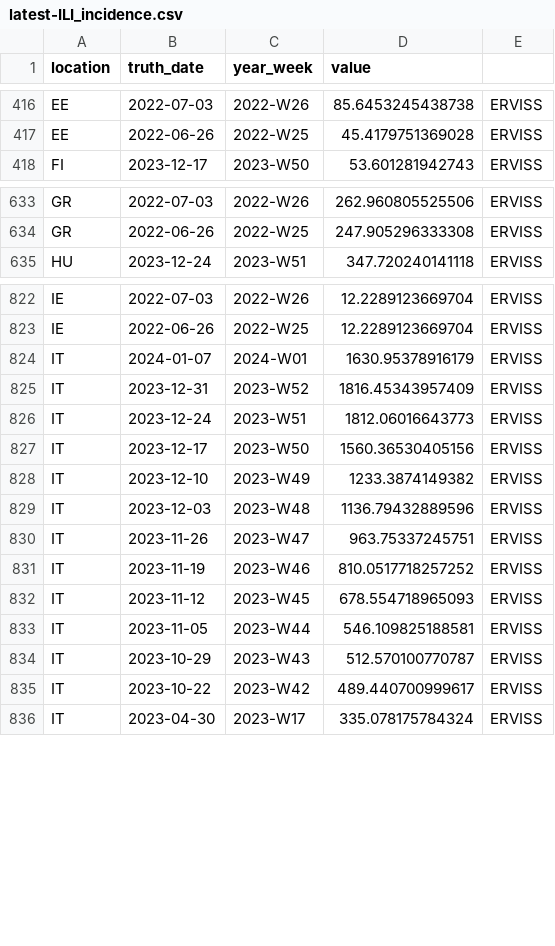
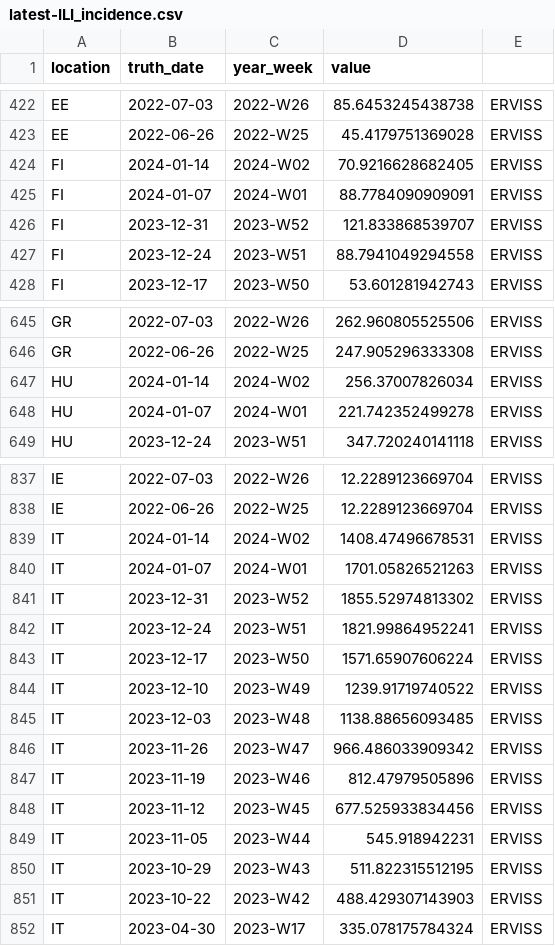
Before and after one commit to european-modelling-hubs/flu-forecast-hub, a CSV file: target-data/latest-ILI_incidence.csv, drawn as a sheet; only a part is shown, gaps mark what is left out; the diff covers the shown part only.

```diff
--- a/target-data/latest-ILI_incidence.csv
+++ b/target-data/latest-ILI_incidence.csv
@@ -417,2 +423,6 @@ EE,2022-07-03,2022-W26,85.6453245438738,ERVISS
 EE,2022-06-26,2022-W25,45.4179751369028,ERVISS
+FI,2024-01-14,2024-W02,70.9216628682405,ERVISS
+FI,2024-01-07,2024-W01,88.7784090909091,ERVISS
+FI,2023-12-31,2023-W52,121.833868539707,ERVISS
+FI,2023-12-24,2023-W51,88.7941049294558,ERVISS
 FI,2023-12-17,2023-W50,53.601281942743,ERVISS
@@ -634,2 +646,4 @@ GR,2022-07-03,2022-W26,262.960805525506,ERVISS
 GR,2022-06-26,2022-W25,247.905296333308,ERVISS
+HU,2024-01-14,2024-W02,256.37007826034,ERVISS
+HU,2024-01-07,2024-W01,221.742352499278,ERVISS
 HU,2023-12-24,2023-W51,347.720240141118,ERVISS
@@ -823,14 +838,15 @@ IE,2022-07-03,2022-W26,12.2289123669704,ERVISS
 IE,2022-06-26,2022-W25,12.2289123669704,ERVISS
-IT,2024-01-07,2024-W01,1630.95378916179,ERVISS
-IT,2023-12-31,2023-W52,1816.45343957409,ERVISS
-IT,2023-12-24,2023-W51,1812.06016643773,ERVISS
-IT,2023-12-17,2023-W50,1560.36530405156,ERVISS
-IT,2023-12-10,2023-W49,1233.3874149382,ERVISS
-IT,2023-12-03,2023-W48,1136.79432889596,ERVISS
-IT,2023-11-26,2023-W47,963.75337245751,ERVISS
-IT,2023-11-19,2023-W46,810.0517718257252,ERVISS
-IT,2023-11-12,2023-W45,678.554718965093,ERVISS
-IT,2023-11-05,2023-W44,546.109825188581,ERVISS
-IT,2023-10-29,2023-W43,512.570100770787,ERVISS
-IT,2023-10-22,2023-W42,489.440700999617,ERVISS
+IT,2024-01-14,2024-W02,1408.47496678531,ERVISS
+IT,2024-01-07,2024-W01,1701.05826521263,ERVISS
+IT,2023-12-31,2023-W52,1855.52974813302,ERVISS
+IT,2023-12-24,2023-W51,1821.99864952241,ERVISS
+IT,2023-12-17,2023-W50,1571.65907606224,ERVISS
+IT,2023-12-10,2023-W49,1239.91719740522,ERVISS
+IT,2023-12-03,2023-W48,1138.88656093485,ERVISS
+IT,2023-11-26,2023-W47,966.486033909342,ERVISS
+IT,2023-11-19,2023-W46,812.47979505896,ERVISS
+IT,2023-11-12,2023-W45,677.525933834456,ERVISS
+IT,2023-11-05,2023-W44,545.918942231,ERVISS
+IT,2023-10-29,2023-W43,511.822315512195,ERVISS
+IT,2023-10-22,2023-W42,488.429307143903,ERVISS
 IT,2023-04-30,2023-W17,335.078175784324,ERVISS
```
Also changed, not shown: 14 added rows and 35 edited cells elsewhere in this file.
